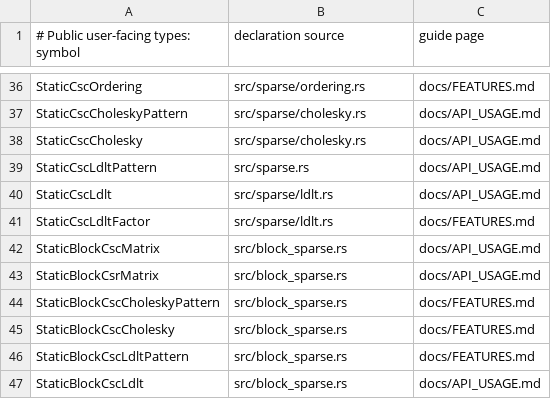
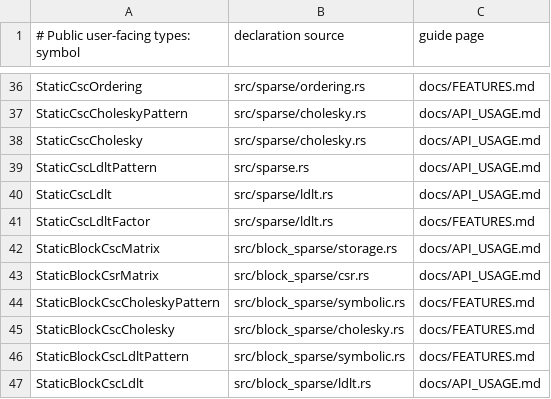
Before and after one commit to yongkyuns/stack-algebra, a TSV file: docs/api-coverage.tsv, drawn as a sheet; only a part is shown, gaps mark what is left out.

Commit message:
Improve sparse benchmarks and ARM64 CI

```diff
--- a/docs/api-coverage.tsv
+++ b/docs/api-coverage.tsv
@@ -41,7 +41,7 @@ StaticCscLdlt|src/sparse/ldlt.rs|docs/API_USAGE.md
 StaticCscLdltFactor|src/sparse/ldlt.rs|docs/FEATURES.md
-StaticBlockCscMatrix|src/block_sparse.rs|docs/API_USAGE.md
-StaticBlockCsrMatrix|src/block_sparse.rs|docs/API_USAGE.md
-StaticBlockCscCholeskyPattern|src/block_sparse.rs|docs/FEATURES.md
-StaticBlockCscCholesky|src/block_sparse.rs|docs/FEATURES.md
-StaticBlockCscLdltPattern|src/block_sparse.rs|docs/FEATURES.md
-StaticBlockCscLdlt|src/block_sparse.rs|docs/API_USAGE.md
+StaticBlockCscMatrix|src/block_sparse/storage.rs|docs/API_USAGE.md
+StaticBlockCsrMatrix|src/block_sparse/csr.rs|docs/API_USAGE.md
+StaticBlockCscCholeskyPattern|src/block_sparse/symbolic.rs|docs/FEATURES.md
+StaticBlockCscCholesky|src/block_sparse/cholesky.rs|docs/FEATURES.md
+StaticBlockCscLdltPattern|src/block_sparse/symbolic.rs|docs/FEATURES.md
+StaticBlockCscLdlt|src/block_sparse/ldlt.rs|docs/API_USAGE.md
```
Also changed, not shown: 10 other files.
